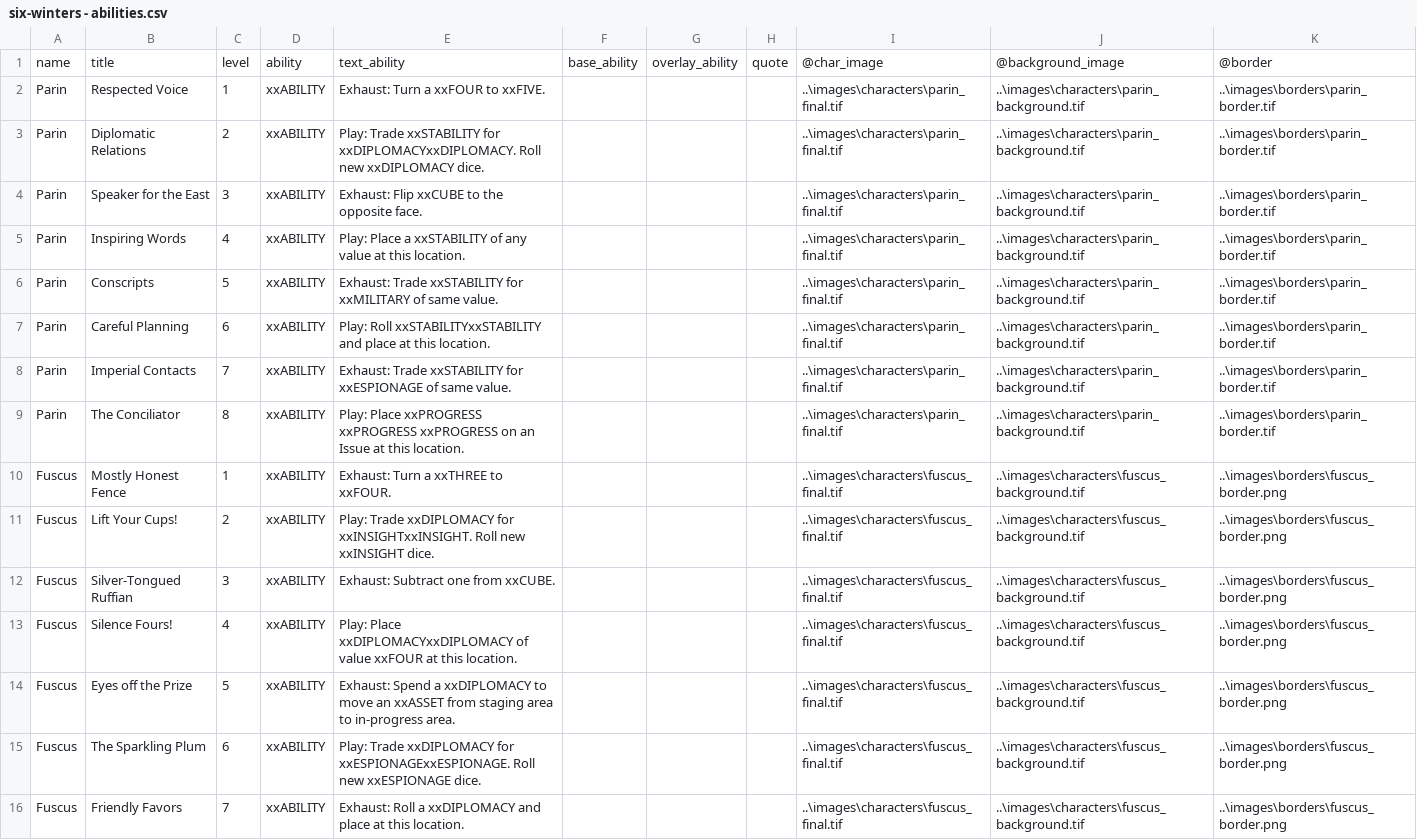
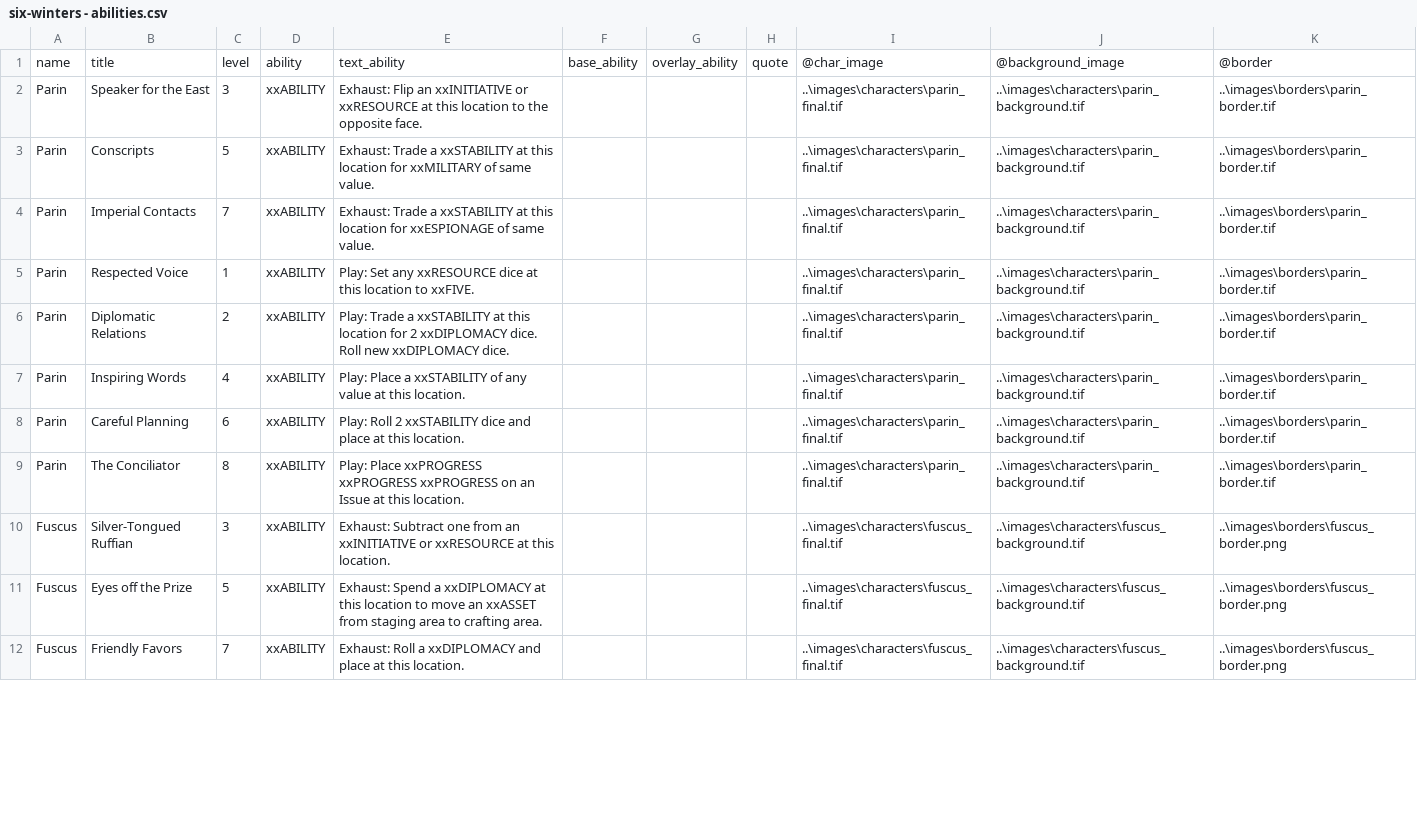
Before and after one commit to ziapeltagames/six-winters, a CSV file: csv/six-winters - abilities.csv, drawn as a sheet; only a part is shown; the diff covers the shown part only.

```diff
--- a/csv/six-winters - abilities.csv
+++ b/csv/six-winters - abilities.csv
@@ -1,16 +1,12 @@
 name,title,level,ability,text_ability,base_ability,overlay_ability,quote,@char_image,@background_image,@border
-Parin,Respected Voice,1,xxABILITY,Exhaust: Turn a xxFOUR to xxFIVE.,,,,..\images\characters\parin_final.tif,..\images\characters\parin_background.tif,..\images\borders\parin_border.tif
-Parin,Diplomatic Relations,2,xxABILITY,Play: Trade xxSTABILITY for xxDIPLOMACYxxDIPLOMACY. Roll new xxDIPLOMACY dice.,,,,..\images\characters\parin_final.tif,..\images\characters\parin_background.tif,..\images\borders\parin_border.tif
-Parin,Speaker for the East,3,xxABILITY,Exhaust: Flip xxCUBE to the opposite face.,,,,..\images\characters\parin_final.tif,..\images\characters\parin_background.tif,..\images\borders\parin_border.tif
+Parin,Speaker for the East,3,xxABILITY,Exhaust: Flip an xxINITIATIVE or xxRESOURCE at this location to the opposite face.,,,,..\images\characters\parin_final.tif,..\images\characters\parin_background.tif,..\images\borders\parin_border.tif
+Parin,Conscripts,5,xxABILITY,Exhaust: Trade a xxSTABILITY at this location for xxMILITARY of same value.,,,,..\images\characters\parin_final.tif,..\images\characters\parin_background.tif,..\images\borders\parin_border.tif
+Parin,Imperial Contacts,7,xxABILITY,Exhaust: Trade a xxSTABILITY at this location for xxESPIONAGE of same value.,,,,..\images\characters\parin_final.tif,..\images\characters\parin_background.tif,..\images\borders\parin_border.tif
+Parin,Respected Voice,1,xxABILITY,Play: Set any xxRESOURCE dice at this location to xxFIVE.,,,,..\images\characters\parin_final.tif,..\images\characters\parin_background.tif,..\images\borders\parin_border.tif
+Parin,Diplomatic Relations,2,xxABILITY,Play: Trade a xxSTABILITY at this location for 2 xxDIPLOMACY dice. Roll new xxDIPLOMACY dice.,,,,..\images\characters\parin_final.tif,..\images\characters\parin_background.tif,..\images\borders\parin_border.tif
 Parin,Inspiring Words,4,xxABILITY,Play: Place a xxSTABILITY of any value at this location.,,,,..\images\characters\parin_final.tif,..\images\characters\parin_background.tif,..\images\borders\parin_border.tif
-Parin,Conscripts,5,xxABILITY,Exhaust: Trade xxSTABILITY for xxMILITARY of same value.,,,,..\images\characters\parin_final.tif,..\images\characters\parin_background.tif,..\images\borders\parin_border.tif
-Parin,Careful Planning,6,xxABILITY,Play: Roll xxSTABILITYxxSTABILITY and place at this location.,,,,..\images\characters\parin_final.tif,..\images\characters\parin_background.tif,..\images\borders\parin_border.tif
-Parin,Imperial Contacts,7,xxABILITY,Exhaust: Trade xxSTABILITY for xxESPIONAGE of same value.,,,,..\images\characters\parin_final.tif,..\images\characters\parin_background.tif,..\images\borders\parin_border.tif
+Parin,Careful Planning,6,xxABILITY,Play: Roll 2 xxSTABILITY dice and place at this location.,,,,..\images\characters\parin_final.tif,..\images\characters\parin_background.tif,..\images\borders\parin_border.tif
 Parin,The Conciliator,8,xxABILITY,Play: Place xxPROGRESS xxPROGRESS xxPROGRESS on an Issue at this location.,,,,..\images\characters\parin_final.tif,..\images\characters\parin_background.tif,..\images\borders\parin_border.tif
-Fuscus,Mostly Honest Fence,1,xxABILITY,Exhaust: Turn a xxTHREE to xxFOUR.,,,,..\images\characters\fuscus_final.tif,..\images\characters\fuscus_background.tif,..\images\borders\fuscus_border.png
-Fuscus,Lift Your Cups!,2,xxABILITY,Play: Trade xxDIPLOMACY for xxINSIGHTxxINSIGHT. Roll new xxINSIGHT dice.,,,,..\images\characters\fuscus_final.tif,..\images\characters\fuscus_background.tif,..\images\borders\fuscus_border.png
-Fuscus,Silver-Tongued Ruffian,3,xxABILITY,Exhaust: Subtract one from xxCUBE.,,,,..\images\characters\fuscus_final.tif,..\images\characters\fuscus_background.tif,..\images\borders\fuscus_border.png
-Fuscus,Silence Fours!,4,xxABILITY,Play: Place xxDIPLOMACYxxDIPLOMACY of value xxFOUR at this location.,,,,..\images\characters\fuscus_final.tif,..\images\characters\fuscus_background.tif,..\images\borders\fuscus_border.png
-Fuscus,Eyes off the Prize,5,xxABILITY,Exhaust: Spend a xxDIPLOMACY to move an xxASSET from staging area to in-progress area.,,,,..\images\characters\fuscus_final.tif,..\images\characters\fuscus_background.tif,..\images\borders\fuscus_border.png
-Fuscus,The Sparkling Plum,6,xxABILITY,Play: Trade xxDIPLOMACY for xxESPIONAGExxESPIONAGE. Roll new xxESPIONAGE dice.,,,,..\images\characters\fuscus_final.tif,..\images\characters\fuscus_background.tif,..\images\borders\fuscus_border.png
+Fuscus,Silver-Tongued Ruffian,3,xxABILITY,Exhaust: Subtract one from an xxINITIATIVE or xxRESOURCE at this location.,,,,..\images\characters\fuscus_final.tif,..\images\characters\fuscus_background.tif,..\images\borders\fuscus_border.png
+Fuscus,Eyes off the Prize,5,xxABILITY,Exhaust: Spend a xxDIPLOMACY at this location to move an xxASSET from staging area to crafting area.,,,,..\images\characters\fuscus_final.tif,..\images\characters\fuscus_background.tif,..\images\borders\fuscus_border.png
 Fuscus,Friendly Favors,7,xxABILITY,Exhaust: Roll a xxDIPLOMACY and place at this location.,,,,..\images\characters\fuscus_final.tif,..\images\characters\fuscus_background.tif,..\images\borders\fuscus_border.png
```
Also changed, not shown: 12 added rows, 1 removed row, 1 moved row and 7 edited cells elsewhere in this file, csv/six-winters - assets.csv, csv/six-winters - locations.csv, 6 other files.
